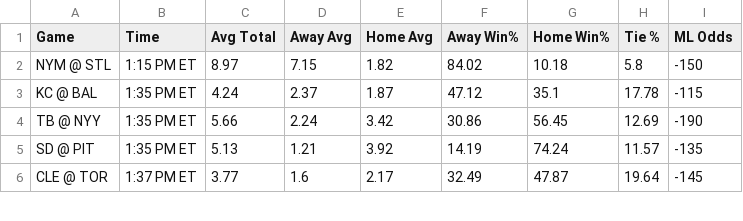
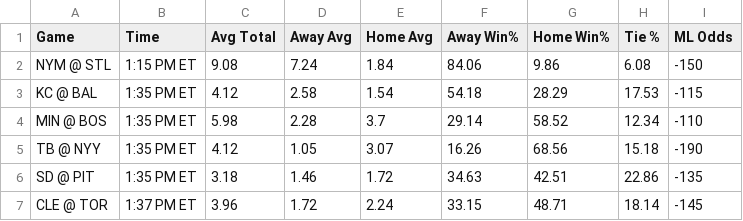
Before and after one commit to bena618/BBSFrontend, a CSV file: model_outputs/f5_picks.csv, drawn as a sheet; only a part is shown; the diff covers the shown part only.

Commit message:
Update nrfi_yrfi_picks.csv and f5_picks.csv from MLB_Models workflow

```diff
--- a/model_outputs/f5_picks.csv
+++ b/model_outputs/f5_picks.csv
@@ -1,6 +1,7 @@
 Game,Time,Avg Total,Away Avg,Home Avg,Away Win%,Home Win%,Tie %,ML Odds
-NYM @ STL,1:15 PM ET,8.97,7.15,1.82,84.02,10.18,5.8,-150
-KC @ BAL,1:35 PM ET,4.24,2.37,1.87,47.12,35.1,17.78,-115
-TB @ NYY,1:35 PM ET,5.66,2.24,3.42,30.86,56.45,12.69,-190
-SD @ PIT,1:35 PM ET,5.13,1.21,3.92,14.19,74.24,11.57,-135
-CLE @ TOR,1:37 PM ET,3.77,1.6,2.17,32.49,47.87,19.64,-145
+NYM @ STL,1:15 PM ET,9.08,7.24,1.84,84.06,9.86,6.08,-150
+KC @ BAL,1:35 PM ET,4.12,2.58,1.54,54.18,28.29,17.53,-115
+MIN @ BOS,1:35 PM ET,5.98,2.28,3.7,29.14,58.52,12.34,-110
+TB @ NYY,1:35 PM ET,4.12,1.05,3.07,16.26,68.56,15.18,-190
+SD @ PIT,1:35 PM ET,3.18,1.46,1.72,34.63,42.51,22.86,-135
+CLE @ TOR,1:37 PM ET,3.96,1.72,2.24,33.15,48.71,18.14,-145
```
Also changed, not shown: 2 added rows, 2 removed rows and 48 edited cells elsewhere in this file, model_outputs/nrfi_yrfi_picks.csv.
